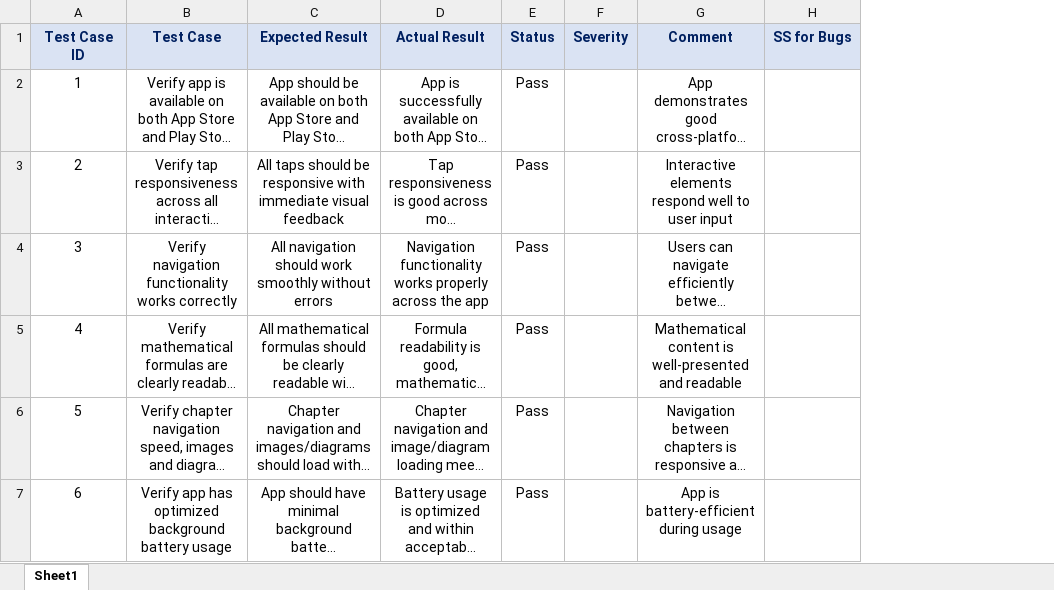
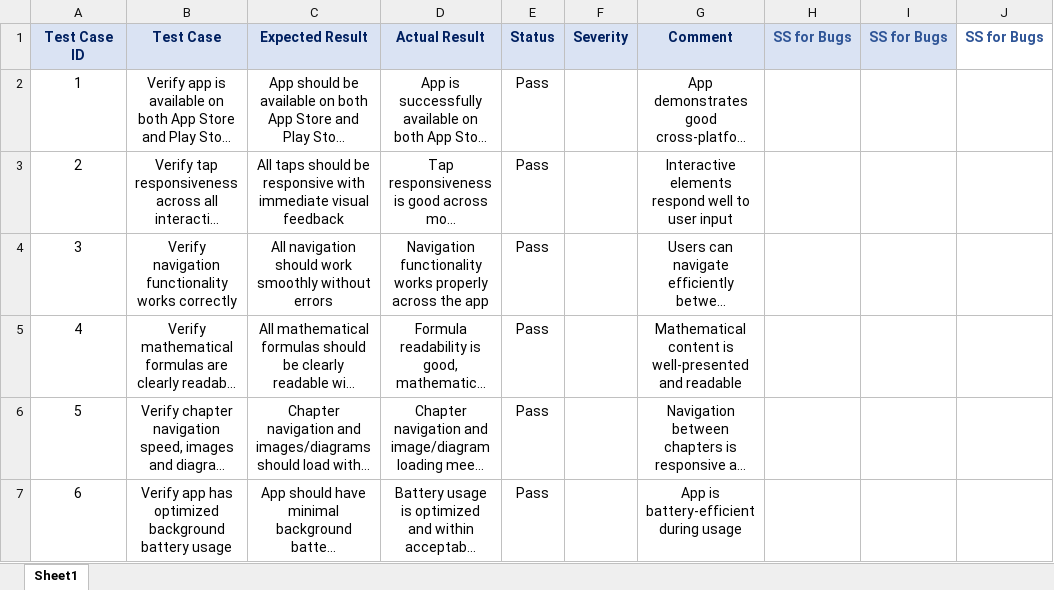
Before and after one commit to HimaniDas/HSC_Formula_Aid-Manual_Testing, an Excel workbook: Test_Report.xlsx, sheet Sheet1, drawn as a sheet; only a part is shown; long unchanged cells end in …; values as stored, in another font and other column widths than the file's, no borders; addresses are those after the commit; the diff covers the shown part only; the diff names each change by its address in the sheet, - before the commit and + after, or states it on an @@ line.

```diff
--- a/Test_Report.xlsx (sheet Sheet1)
+++ b/Test_Report.xlsx (sheet Sheet1)
+column H (SS for Bugs), empty
+column J (SS for Bugs), empty
-I1 text colour: #002060
+I1 text colour: #2F5597
```
Also changed, not shown: 12 edited cells elsewhere in this sheet.
